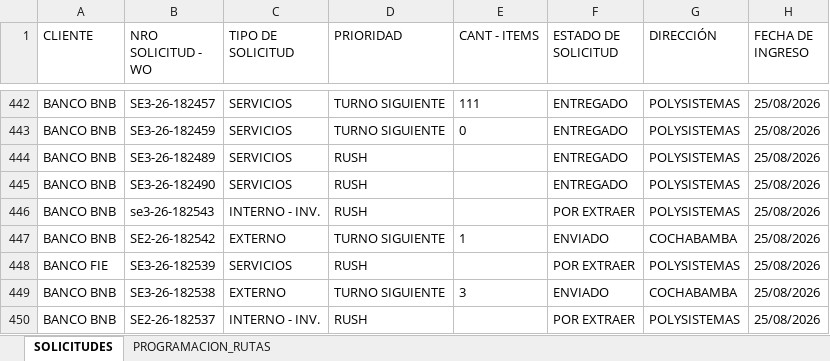
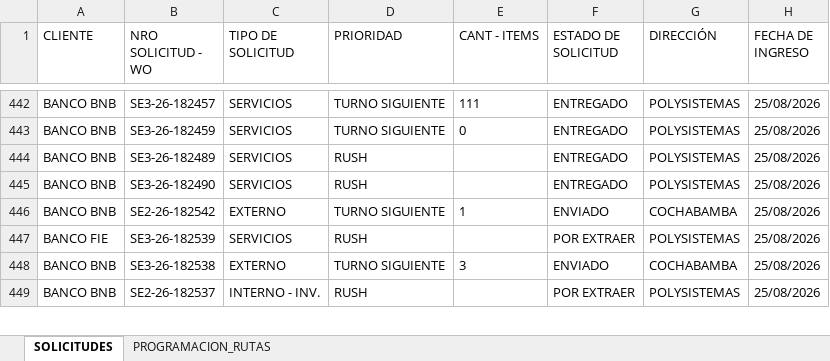
Before and after one commit to Dev-FilesJC/PROJECT_DESPACHO_JC, an Excel workbook: CONTROL-SOLICITUDES-ALMACEN.xlsx, sheet SOLICITUDES, drawn as a sheet; only a part is shown, gaps mark what is left out; values as stored, in another font and other column widths than the file's, no borders; the diff names each change by its address in the sheet, - before the commit and + after, or states it on an @@ line.

Commit message:
Eliminar registros desde Streamlit

```diff
--- a/CONTROL-SOLICITUDES-ALMACEN.xlsx (sheet SOLICITUDES)
+++ b/CONTROL-SOLICITUDES-ALMACEN.xlsx (sheet SOLICITUDES)
-row 446: BANCO BNB | se3-26-182543 | INTERNO - INV. | RUSH |  | POR EXTRAER | POLYSISTEMAS | 25/08/2026
```
